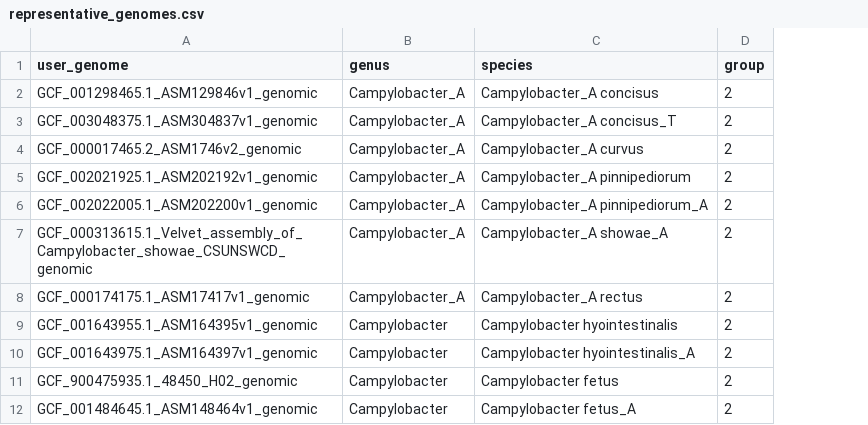
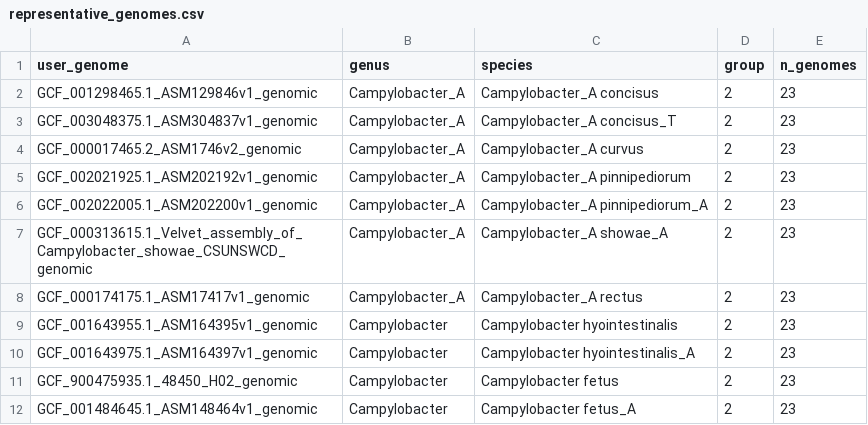
Before and after one commit to cameronstrachan/master, a CSV file: campylobacter_cores/dataflow/00-meta/representative_genomes.csv, drawn as a sheet; only a part is shown; the diff names each change by its address in the sheet, - before the commit and + after, or states it on an @@ line.

```diff
--- a/campylobacter_cores/dataflow/00-meta/representative_genomes.csv
+++ b/campylobacter_cores/dataflow/00-meta/representative_genomes.csv
+column E (n_genomes), rows 2-12: all 23
```
Also changed, not shown: 5 other files.
